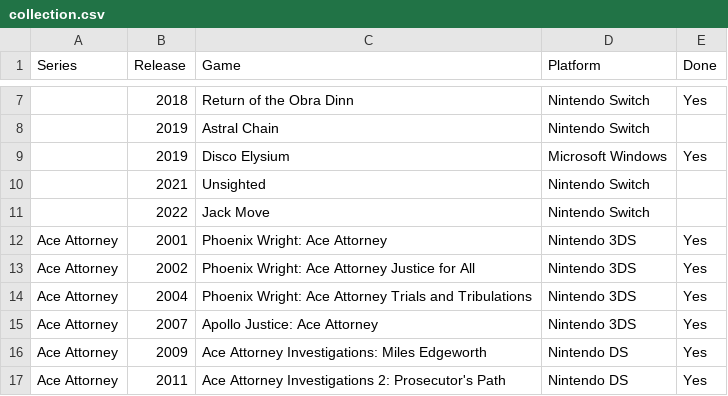
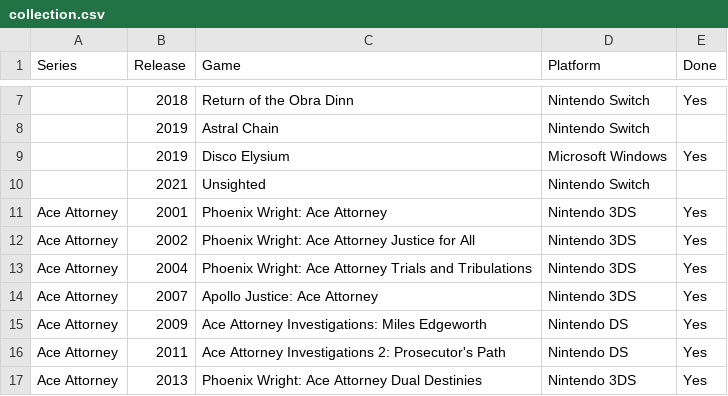
Before and after one commit to seriouslyunderappreciated/seriouslyunderappreciated.github.io, a CSV file: resources/collection.csv, drawn as a sheet; only a part is shown, gaps mark what is left out; the shorter side is filled out with more unchanged rows.

Commit message:
Update collection.csv

```diff
--- a/resources/collection.csv
+++ b/resources/collection.csv
@@ -10,3 +10,2 @@ Series,Release,Game,Platform,Done
 ,2021,Unsighted,Nintendo Switch,
-,2022,Jack Move,Nintendo Switch,
 Ace Attorney,2001,Phoenix Wright: Ace Attorney,Nintendo 3DS,Yes
```
